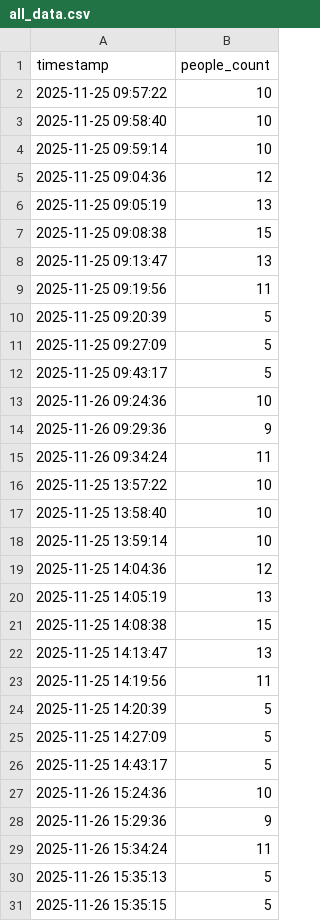
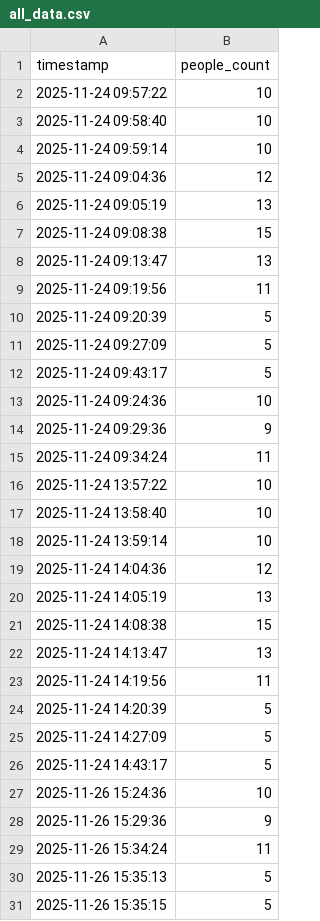
Before and after one commit to jinme2/IoT-Crowd-Vis, a CSV file: all_data.csv, drawn as a sheet; only a part is shown.

Commit message:
Update all_data.csv

```diff
--- a/all_data.csv
+++ b/all_data.csv
@@ -1,27 +1,27 @@
 timestamp,people_count
-2025-11-25 09:57:22,10
-2025-11-25 09:58:40,10
-2025-11-25 09:59:14,10
-2025-11-25 09:04:36,12
-2025-11-25 09:05:19,13
-2025-11-25 09:08:38,15
-2025-11-25 09:13:47,13
-2025-11-25 09:19:56,11
-2025-11-25 09:20:39,5
-2025-11-25 09:27:09,5
-2025-11-25 09:43:17,5
-2025-11-26 09:24:36,10
-2025-11-26 09:29:36,9
-2025-11-26 09:34:24,11
-2025-11-25 13:57:22,10
-2025-11-25 13:58:40,10
-2025-11-25 13:59:14,10
-2025-11-25 14:04:36,12
-2025-11-25 14:05:19,13
-2025-11-25 14:08:38,15
-2025-11-25 14:13:47,13
-2025-11-25 14:19:56,11
-2025-11-25 14:20:39,5
-2025-11-25 14:27:09,5
-2025-11-25 14:43:17,5
+2025-11-24 09:57:22,10
+2025-11-24 09:58:40,10
+2025-11-24 09:59:14,10
+2025-11-24 09:04:36,12
+2025-11-24 09:05:19,13
+2025-11-24 09:08:38,15
+2025-11-24 09:13:47,13
+2025-11-24 09:19:56,11
+2025-11-24 09:20:39,5
+2025-11-24 09:27:09,5
+2025-11-24 09:43:17,5
+2025-11-24 09:24:36,10
+2025-11-24 09:29:36,9
+2025-11-24 09:34:24,11
+2025-11-24 13:57:22,10
+2025-11-24 13:58:40,10
+2025-11-24 13:59:14,10
+2025-11-24 14:04:36,12
+2025-11-24 14:05:19,13
+2025-11-24 14:08:38,15
+2025-11-24 14:13:47,13
+2025-11-24 14:19:56,11
+2025-11-24 14:20:39,5
+2025-11-24 14:27:09,5
+2025-11-24 14:43:17,5
 2025-11-26 15:24:36,10
```
